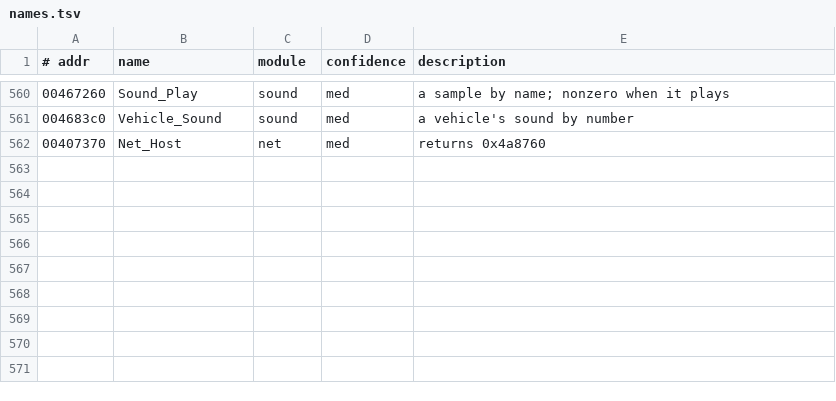
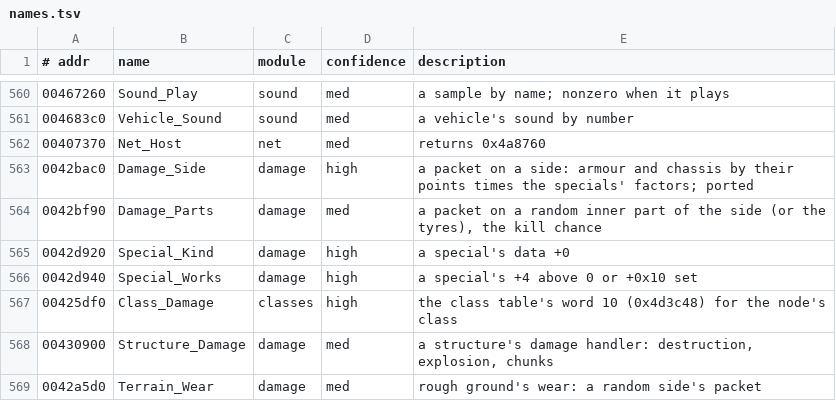
Before and after one commit to emdzej/openi76, a TSV file: tools/ghidra/names.tsv, drawn as a sheet; only a part is shown, gaps mark what is left out.

```diff
--- a/tools/ghidra/names.tsv
+++ b/tools/ghidra/names.tsv
@@ -562 +562,8 @@
 00407370	Net_Host	net	med	returns 0x4a8760
+0042bac0	Damage_Side	damage	high	a packet on a side: armour and chassis by their points times the specials' factors; ported
+0042bf90	Damage_Parts	damage	med	a packet on a random inner part of the side (or the tyres), the kill chance
+0042d920	Special_Kind	damage	high	a special's data +0
+0042d940	Special_Works	damage	high	a special's +4 above 0 or +0x10 set
+00425df0	Class_Damage	classes	high	the class table's word 10 (0x4d3c48) for the node's class
+00430900	Structure_Damage	damage	med	a structure's damage handler: destruction, explosion, chunks
+0042a5d0	Terrain_Wear	damage	med	rough ground's wear: a random side's packet
```
Also changed, not shown: 7 other files.
